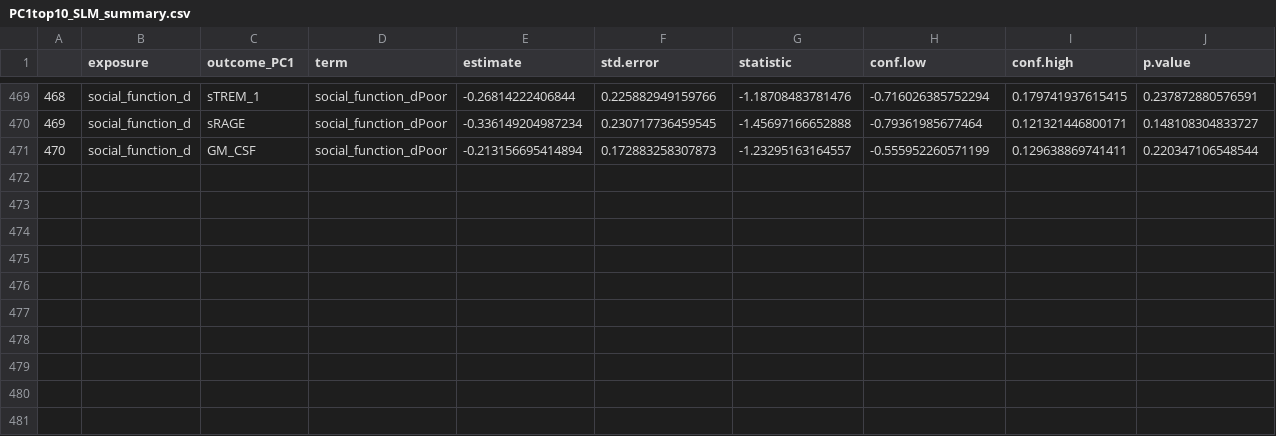
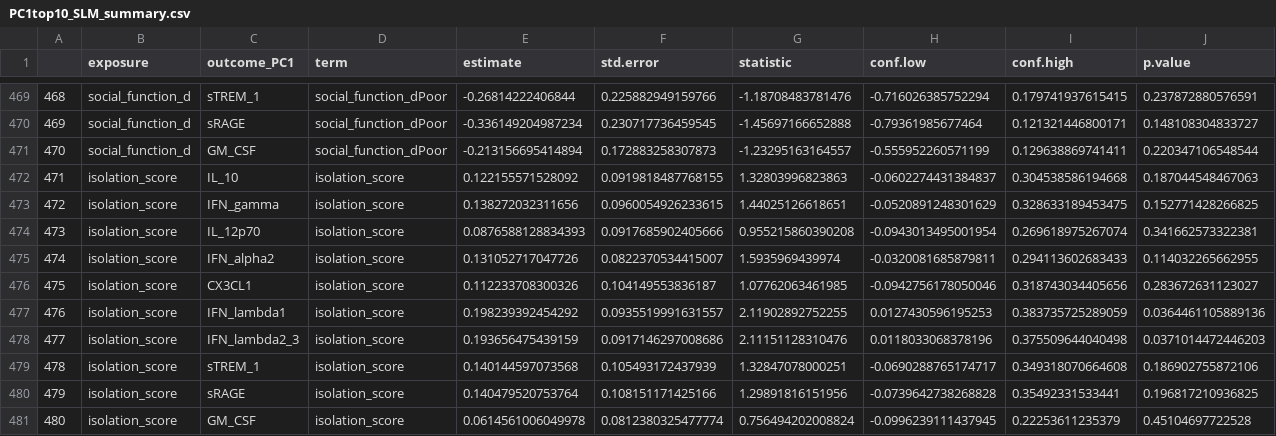
Before and after one commit to Colleen-Burke/Dissertation_Aim3_Repo, a CSV file: PC1top10_SLM_summary.csv, drawn as a sheet; only a part is shown, gaps mark what is left out; the diff names each change by its address in the sheet, - before the commit and + after, or states it on an @@ line.

```diff
--- a/PC1top10_SLM_summary.csv
+++ b/PC1top10_SLM_summary.csv
+row 472: 471 | isolation_score | IL_10 | isolation_score | 0.122155571528092 | 0.0919818487768155 | 1.32803996823863 | -0.0602274431384837 | 0.304538586194668 | 0.187044548467063
+row 473: 472 | isolation_score | IFN_gamma | isolation_score | 0.138272032311656 | 0.0960054926233615 | 1.44025126618651 | -0.0520891248301629 | 0.328633189453475 | 0.152771428266825
+row 474: 473 | isolation_score | IL_12p70 | isolation_score | 0.0876588128834393 | 0.0917685902405666 | 0.955215860390208 | -0.0943013495001954 | 0.269618975267074 | 0.341662573322381
+row 475: 474 | isolation_score | IFN_alpha2 | isolation_score | 0.131052717047726 | 0.0822370534415007 | 1.5935969439974 | -0.0320081685879811 | 0.294113602683433 | 0.114032265662955
+row 476: 475 | isolation_score | CX3CL1 | isolation_score | 0.112233708300326 | 0.104149553836187 | 1.07762063461985 | -0.0942756178050046 | 0.318743034405656 | 0.283672631123027
+row 477: 476 | isolation_score | IFN_lambda1 | isolation_score | 0.198239392454292 | 0.0935519991631557 | 2.11902892752255 | 0.0127430596195253 | 0.383735725289059 | 0.0364461105889136
+row 478: 477 | isolation_score | IFN_lambda2_3 | isolation_score | 0.193656475439159 | 0.0917146297008686 | 2.11151128310476 | 0.0118033068378196 | 0.375509644040498 | 0.0371014472446203
+row 479: 478 | isolation_score | sTREM_1 | isolation_score | 0.140144597073568 | 0.105493172437939 | 1.32847078000251 | -0.0690288765174717 | 0.349318070664608 | 0.186902755872106
+row 480: 479 | isolation_score | sRAGE | isolation_score | 0.140479520753764 | 0.108151171425166 | 1.29891816151956 | -0.0739642738268828 | 0.35492331533441 | 0.196817210936825
+row 481: 480 | isolation_score | GM_CSF | isolation_score | 0.0614561006049978 | 0.0812380325477774 | 0.756494202008824 | -0.0996239111437945 | 0.22253611235379 | 0.45104697722528
```
Also changed, not shown: PC1top10_SLM_stratified_SLM_summary.csv, PC2top10_SLM_stratified_SLM_summary.csv, 9 other files.
